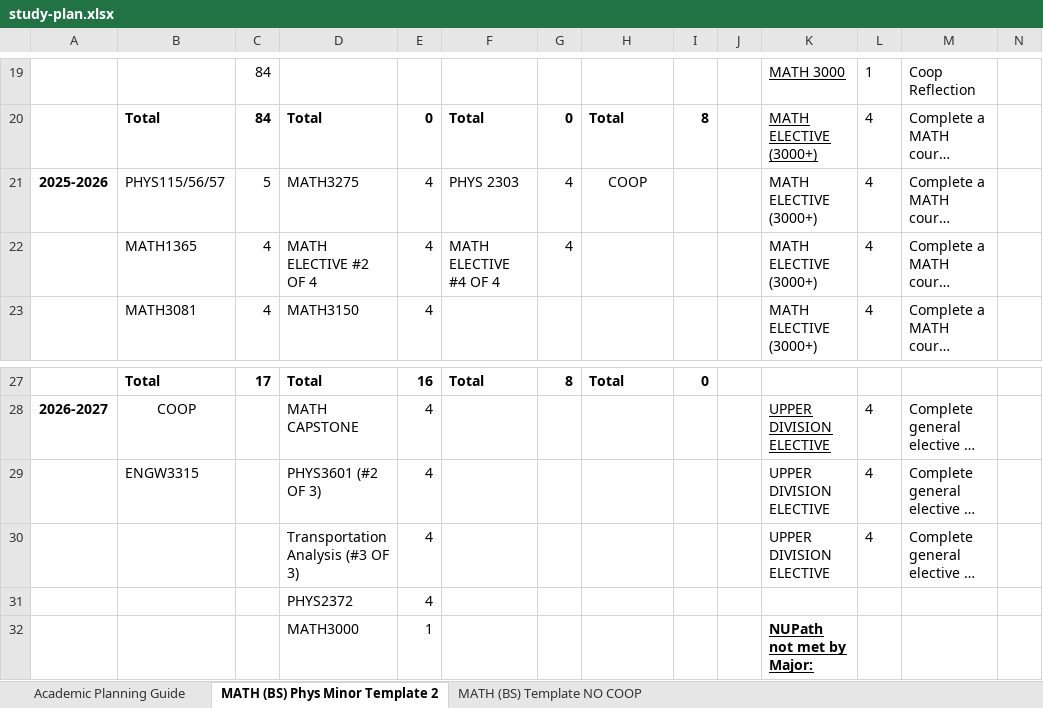
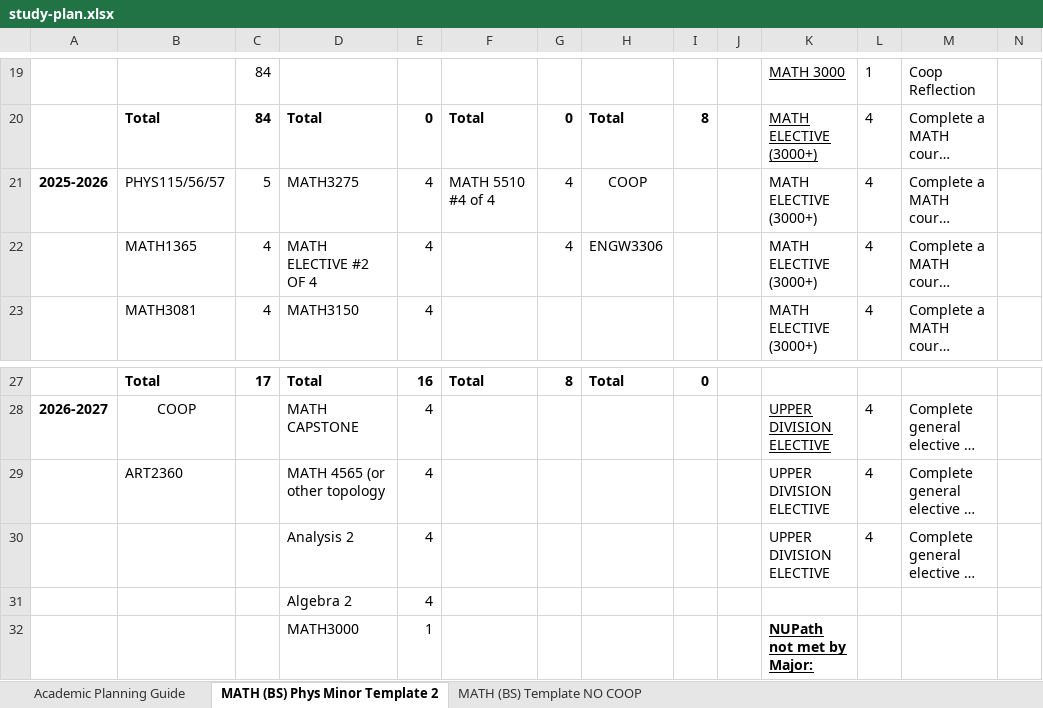
Before and after one commit to Thaddeus-Harris/DocsAndNotes, an Excel workbook: Areas/School/study-plan.xlsx, sheet MATH (BS) Phys Minor Template 2, drawn as a sheet; only a part is shown, gaps mark what is left out; long unchanged cells end in …; values as stored, in another font and other column widths than the file's, no borders; the diff names each change by its address in the sheet, - before the commit and + after, or states it on an @@ line.

```diff
--- a/Areas/School/study-plan.xlsx (sheet MATH (BS) Phys Minor Template 2)
+++ b/Areas/School/study-plan.xlsx (sheet MATH (BS) Phys Minor Template 2)
-F21: PHYS 2303
+F21: MATH 5510 #4 of 4
-F22: MATH ELECTIVE #4 OF 4
+F22: (empty)
-H22: (empty)
+H22: ENGW3306
-B29: ENGW3315
+B29: ART2360
-D29: PHYS3601 (#2 OF 3)
+D29: MATH 4565 (or other topology
-D30: Transportation Analysis (#3 OF 3)
+D30: Analysis 2
-D31: PHYS2372
+D31: Algebra 2
```
Also changed, not shown: 2 other files.
